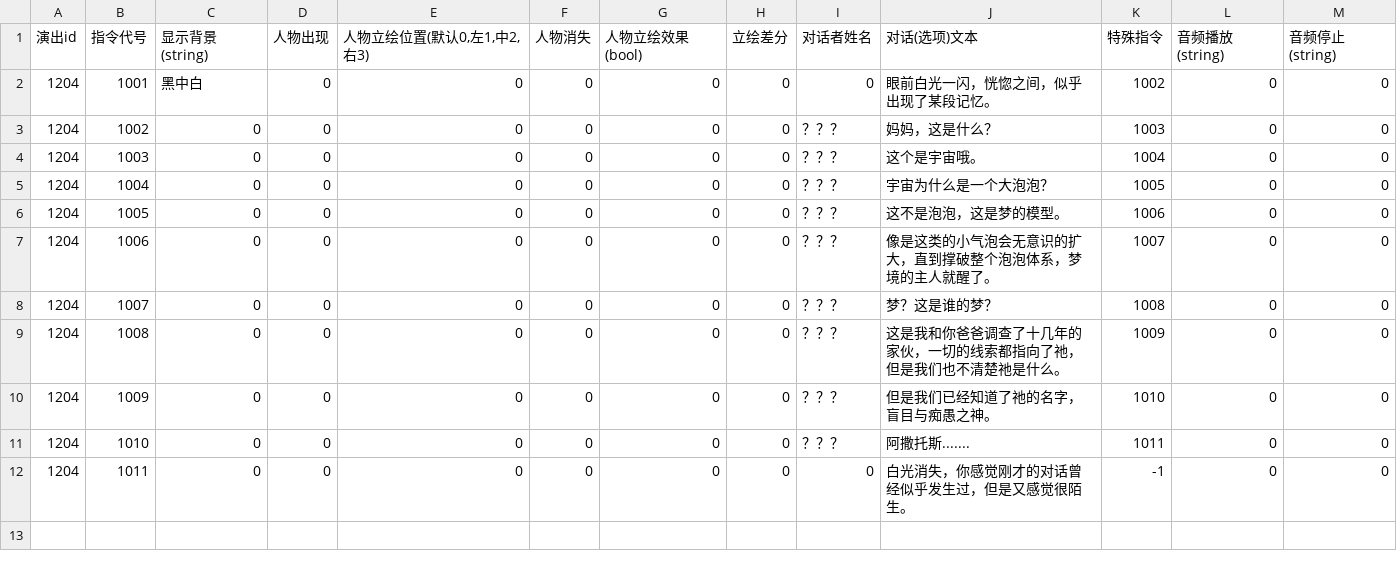
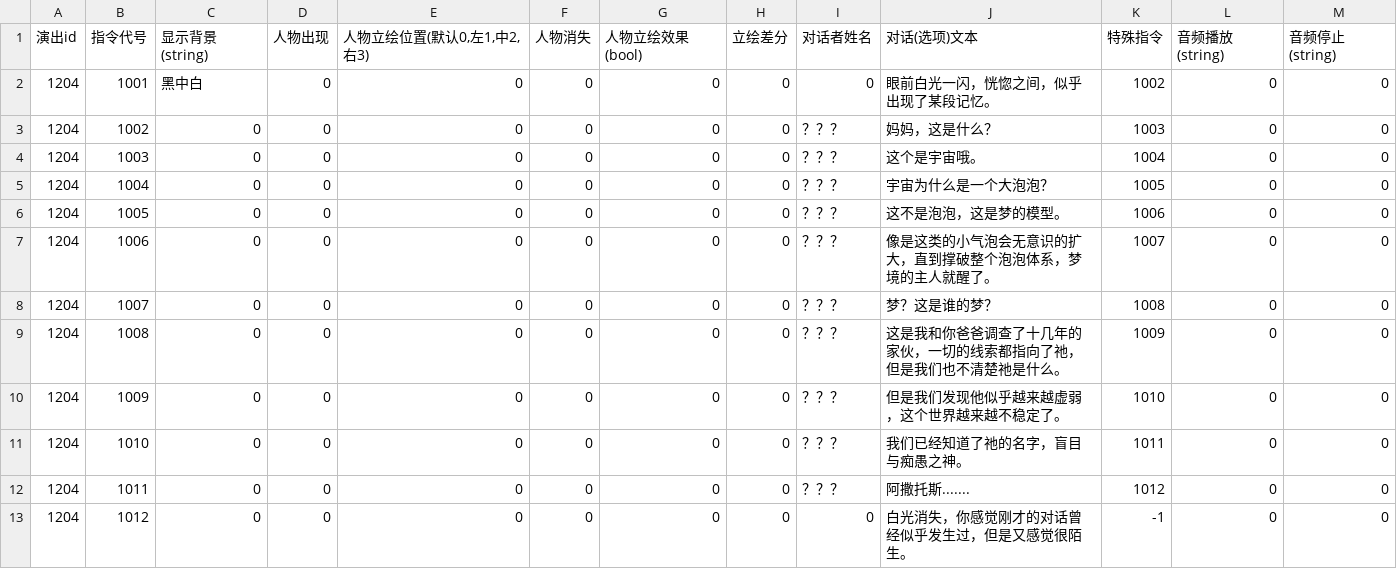
Before and after one commit to MarcAnthorn/CoreBlazer_2025_2_20_Ver2, a CSV file: Assets/Resources/DialogueData/AVG/1204.csv, drawn as a sheet.

```diff
--- a/Assets/Resources/DialogueData/AVG/1204.csv
+++ b/Assets/Resources/DialogueData/AVG/1204.csv
@@ -9,4 +9,5 @@
 1204,1008,0,0,0,0,0,0,？？？,这是我和你爸爸调查了十几年的家伙，一切的线索都指向了祂，但是我们也不清楚祂是什么。,1009,0,0
-1204,1009,0,0,0,0,0,0,？？？,但是我们已经知道了祂的名字，盲目与痴愚之神。,1010,0,0
-1204,1010,0,0,0,0,0,0,？？？,阿撒托斯.......,1011,0,0
-1204,1011,0,0,0,0,0,0,0,白光消失，你感觉刚才的对话曾经似乎发生过，但是又感觉很陌生。,-1,0,0
+1204,1009,0,0,0,0,0,0,？？？,但是我们发现他似乎越来越虚弱，这个世界越来越不稳定了。,1010,0,0
+1204,1010,0,0,0,0,0,0,？？？,我们已经知道了祂的名字，盲目与痴愚之神。,1011,0,0
+1204,1011,0,0,0,0,0,0,？？？,阿撒托斯.......,1012,0,0
+1204,1012,0,0,0,0,0,0,0,白光消失，你感觉刚才的对话曾经似乎发生过，但是又感觉很陌生。,-1,0,0
```
Also changed, not shown: Assets/Resources/DialogueData/AVG/1117.csv, Assets/Resources/DialogueData/AVG/1122.csv, 19 other files.
